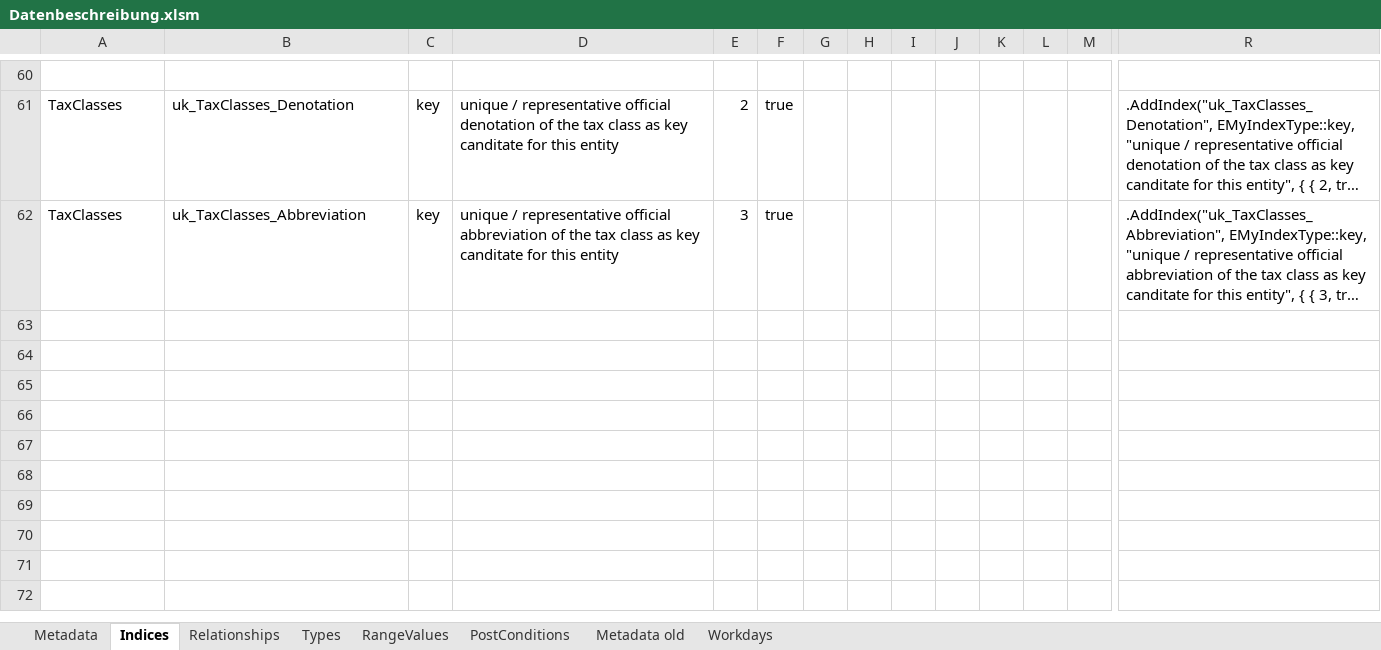
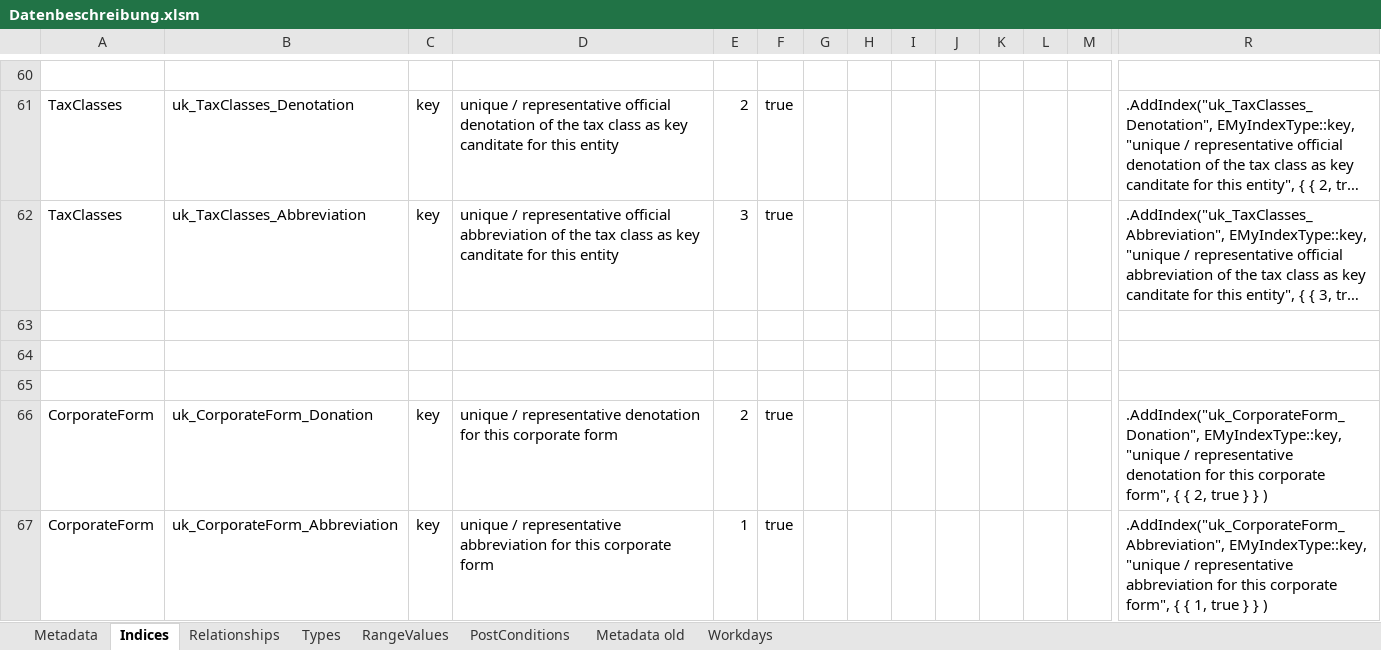
Before and after one commit to adeccscholar/adecc-DataDictionary, an Excel workbook: Docs/Datenbeschreibung.xlsm, sheet Indices, drawn as a sheet; only a part is shown, gaps mark what is left out; long unchanged cells end in …; values as stored, in another font and other column widths than the file's, no borders; rows hold the shown columns only; the diff covers the shown part only; the diff names each change by its address in the sheet, - before the commit and + after, or states it on an @@ line.

```diff
--- a/Docs/Datenbeschreibung.xlsm (sheet Indices)
+++ b/Docs/Datenbeschreibung.xlsm (sheet Indices)
+row 63: (empty)
+row 64: (empty)
+row 65: (empty)
+row 66: CorporateForm | uk_CorporateForm_Donation | key | unique / representative denotation for this corporate form | 2 | true |  |  |  |  |  |  |  | .AddIndex("uk_CorporateForm_Donation", EMyIndexType::key, "unique / representative denotation for this corporate form", { { 2, true } } )
+row 67: CorporateForm | uk_CorporateForm_Abbreviation | key | unique / representative abbreviation for this corporate form | 1 | true |  |  |  |  |  |  |  | .AddIndex("uk_CorporateForm_Abbreviation", EMyIndexType::key, "unique / representative abbreviation for this corporate form", { { 1, true } } )
```
Also changed, not shown: 4 added rows and 8 edited cells elsewhere in this sheet, sheet Metadata, sheet RangeValues, sheet Relationships, formulas that keep their value, Docs/Testdata.xlsm, 6 other files.
